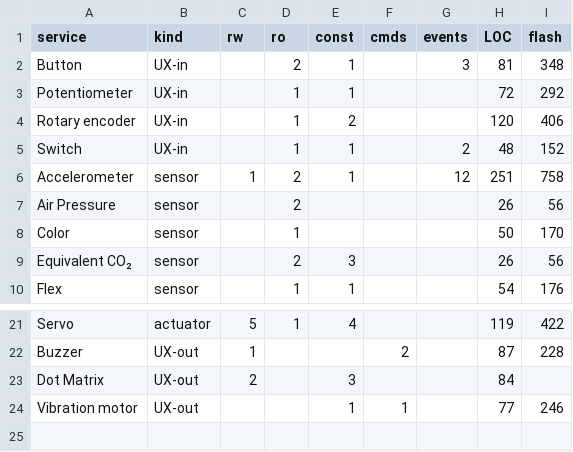
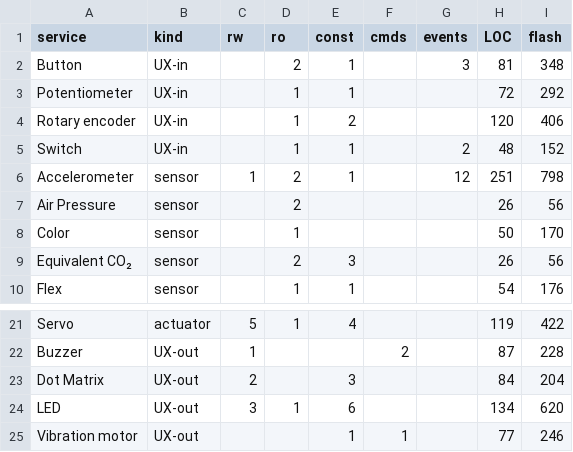
Before and after one commit to microsoft/jacdac-msr-modules, a CSV file: pldi24_out/services.csv, drawn as a sheet; only a part is shown, gaps mark what is left out.

```diff
--- a/pldi24_out/services.csv
+++ b/pldi24_out/services.csv
@@ -5,3 +5,3 @@ Rotary encoder,UX-in,,1,2,,,120,406
 Switch,UX-in,,1,1,,2,48,152
-Accelerometer,sensor,1,2,1,,12,251,758
+Accelerometer,sensor,1,2,1,,12,251,798
 Air Pressure,sensor,,2,,,,26,56
@@ -22,3 +22,4 @@ Servo,actuator,5,1,4,,,119,422
 Buzzer,UX-out,1,,,2,,87,228
-Dot Matrix,UX-out,2,,3,,,84,
+Dot Matrix,UX-out,2,,3,,,84,204
+LED,UX-out,3,1,6,,,134,620
 Vibration motor,UX-out,,,1,1,,77,246
```
Also changed, not shown: pldi24_out/drivers.csv, 4 other files.
